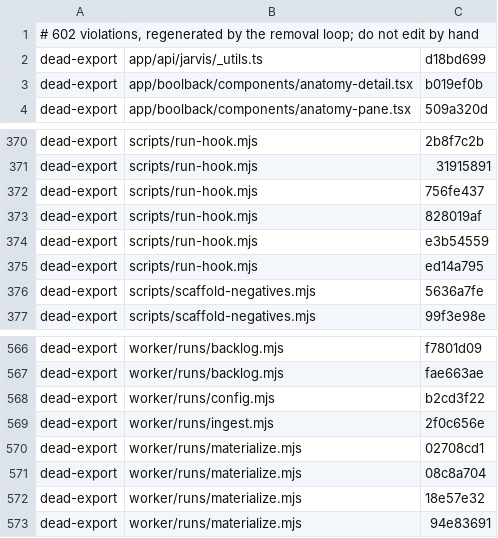
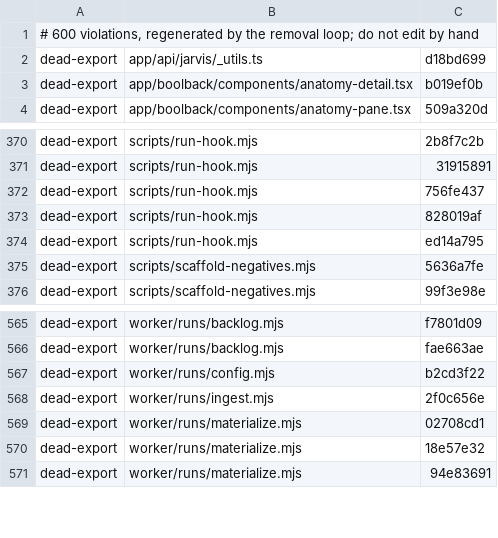
Before and after one commit to Heffnt/tom.quest, a TSV file: sg/baseline.tsv, drawn as a sheet; only a part is shown, gaps mark what is left out.

```diff
--- a/sg/baseline.tsv
+++ b/sg/baseline.tsv
@@ -1,2 +1,2 @@
-# 602 violations, regenerated by the removal loop; do not edit by hand
+# 600 violations, regenerated by the removal loop; do not edit by hand
 dead-export	app/api/jarvis/_utils.ts	d18bd699
@@ -373,3 +373,2 @@ dead-export	scripts/run-hook.mjs	756fe437
 dead-export	scripts/run-hook.mjs	828019af
-dead-export	scripts/run-hook.mjs	e3b54559
 dead-export	scripts/run-hook.mjs	ed14a795
@@ -570,3 +569,2 @@ dead-export	worker/runs/ingest.mjs	2f0c656e
 dead-export	worker/runs/materialize.mjs	02708cd1
-dead-export	worker/runs/materialize.mjs	08c8a704
 dead-export	worker/runs/materialize.mjs	18e57e32
```
Also changed, not shown: 2 other files.
